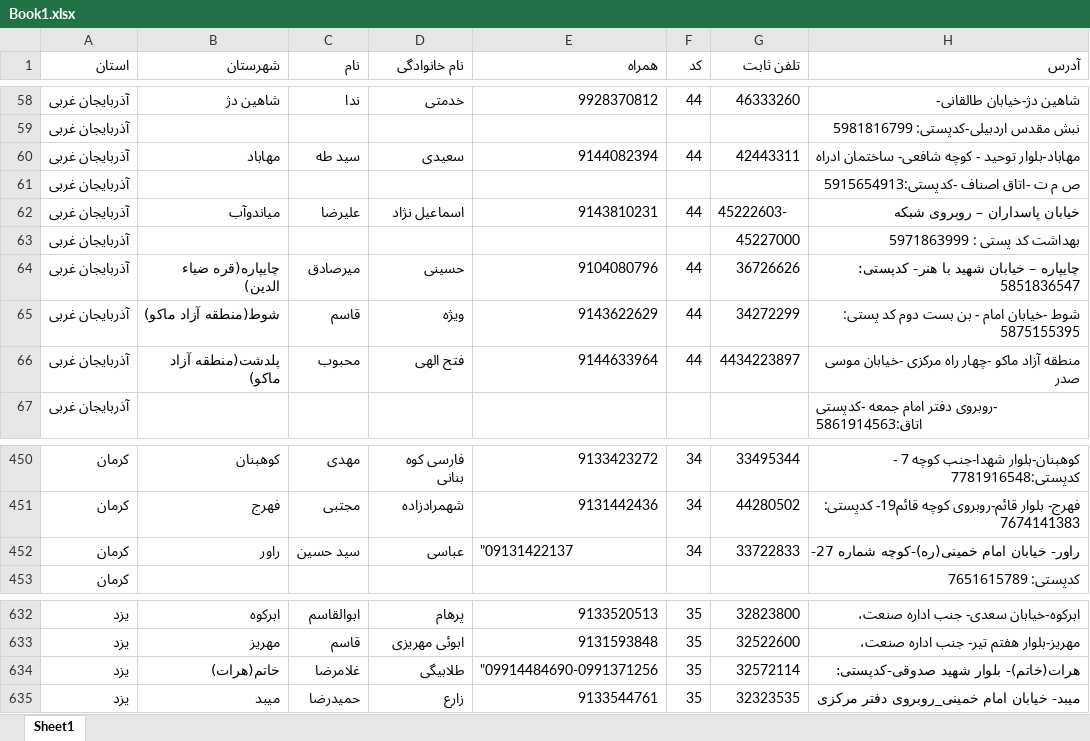
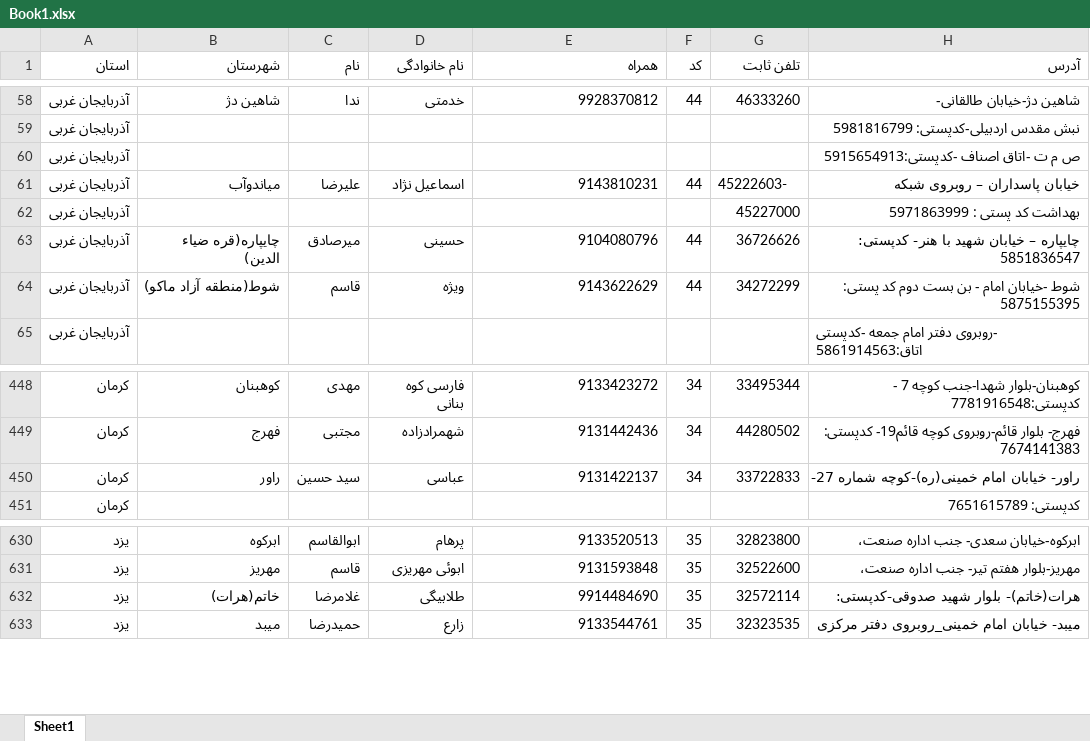
Before and after one commit to Behin-Industrial-Group/ef.otaghasnafeiran.ir, an Excel workbook: public/Book1.xlsx, sheet Sheet1, drawn as a sheet; only a part is shown, gaps mark what is left out; values as stored, in another font and other column widths than the file's, no borders; charts and pictures and conditional formats not drawn; removed rows and columns are numbered as before the commit, all else as after; the diff names each change by its address in the sheet, - before the commit and + after, or states it on an @@ line.

```diff
--- a/public/Book1.xlsx (sheet Sheet1)
+++ b/public/Book1.xlsx (sheet Sheet1)
-row 60: آذربایجان غربی | مهاباد | سید طه | سعیدی | 9144082394 | 44 | 42443311 | مهاباد-بلوار توحید - کوچه شافعی- ساختمان ادراه
-row 66: آذربایجان غربی | پلدشت(منطقه آزاد ماکو) | محبوب | فتح الهی | 9144633964 | 44 | 4434223897 | منطقه آزاد ماکو -چهار راه مرکزی -خیابان موسی صدر
-E450 (همراه): "09131422137
+E450 (همراه): 9131422137
-E632 (همراه): "09914484690-0991371256
+E632 (همراه): 9914484690
```
Also changed, not shown: charts or pictures, 7 other files.
